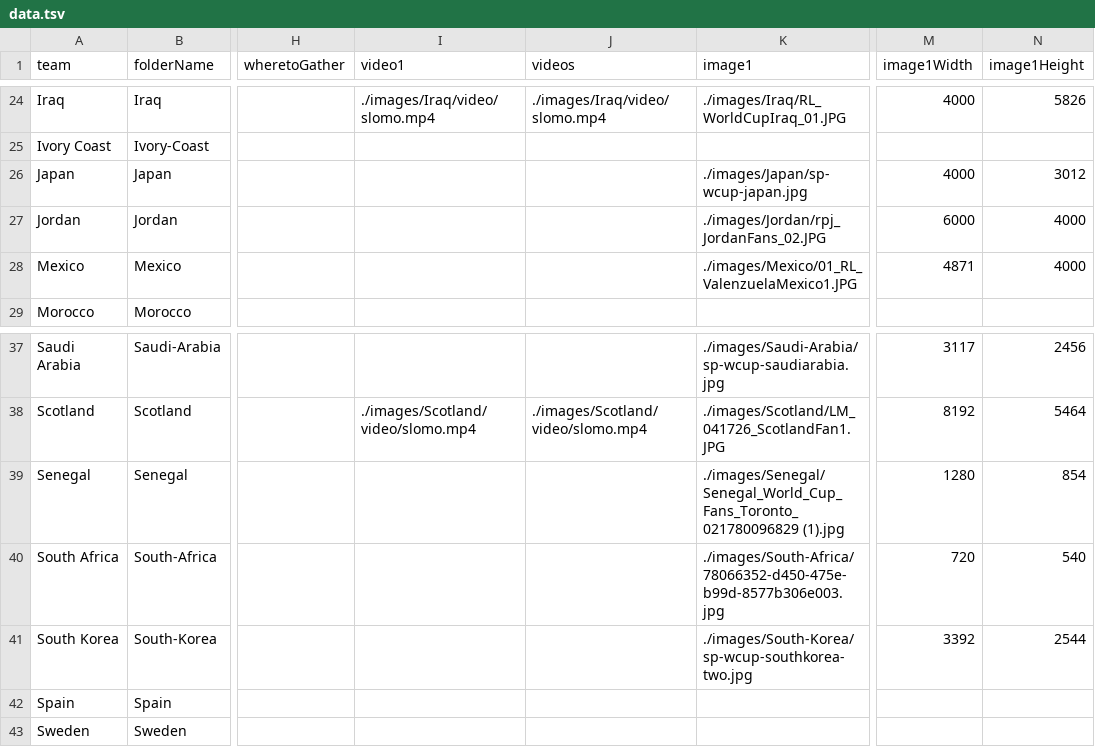
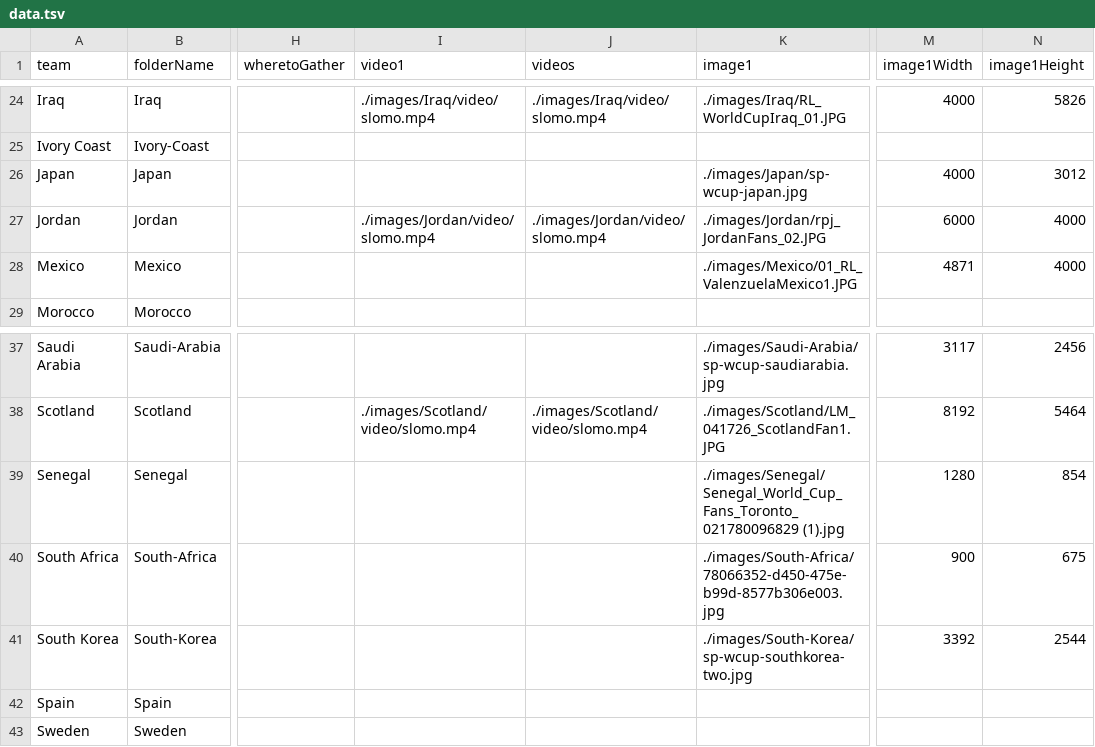
Before and after one commit to dudeandu/torstar-soccer-city, a TSV file: app/data/data.tsv, drawn as a sheet; only a part is shown, gaps mark what is left out; the diff names each change by its address in the sheet, - before the commit and + after, or states it on an @@ line.

```diff
--- a/app/data/data.tsv
+++ b/app/data/data.tsv
-I27 (video1): (empty)
+I27 (video1): ./images/Jordan/video/slomo.mp4
-J27 (videos): (empty)
+J27 (videos): ./images/Jordan/video/slomo.mp4
-M40 (image1Width): 720
+M40 (image1Width): 900
-N40 (image1Height): 540
+N40 (image1Height): 675
```
Also changed, not shown: app/images/data/data.tsv, 2 other files.
